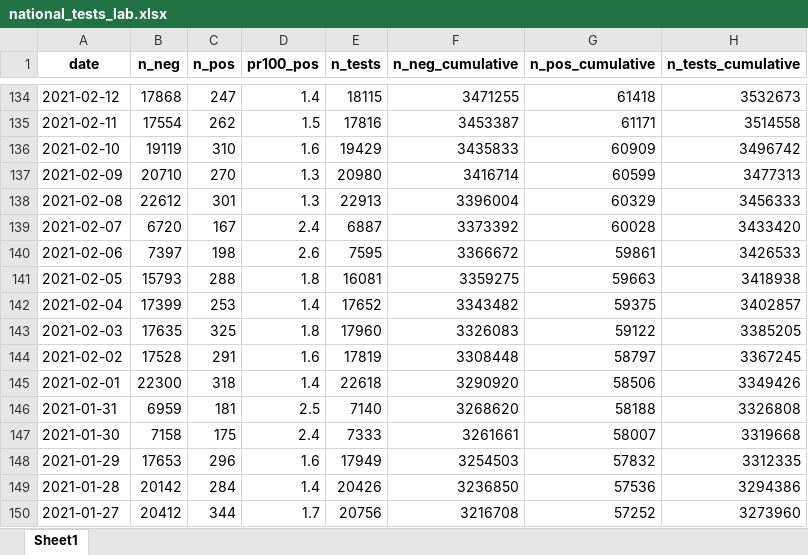
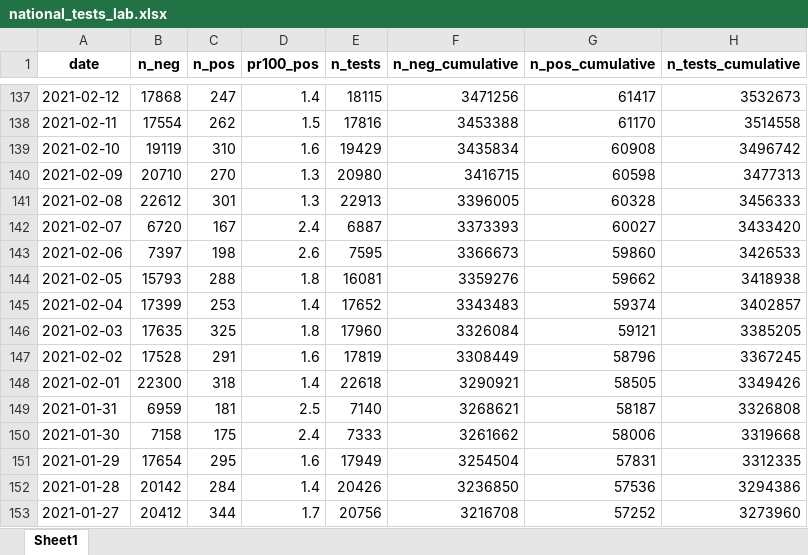
Before and after one commit to minrk/covid19-nor-data, an Excel workbook: data/03_covid_tests/national_tests_lab.xlsx, sheet Sheet1, drawn as a sheet; only a part is shown, gaps mark what is left out; values as stored, in another font and other column widths than the file's, no borders; addresses are those after the commit; the diff covers the shown part only; the diff names each change by its address in the sheet, - before the commit and + after, or states it on an @@ line.

```diff
--- a/data/03_covid_tests/national_tests_lab.xlsx (sheet Sheet1)
+++ b/data/03_covid_tests/national_tests_lab.xlsx (sheet Sheet1)
-F137 (n_neg_cumulative): 3471255
+F137 (n_neg_cumulative): 3471256
-G137 (n_pos_cumulative): 61418
+G137 (n_pos_cumulative): 61417
-F138 (n_neg_cumulative): 3453387
+F138 (n_neg_cumulative): 3453388
-G138 (n_pos_cumulative): 61171
+G138 (n_pos_cumulative): 61170
-F139 (n_neg_cumulative): 3435833
+F139 (n_neg_cumulative): 3435834
-G139 (n_pos_cumulative): 60909
+G139 (n_pos_cumulative): 60908
-F140 (n_neg_cumulative): 3416714
+F140 (n_neg_cumulative): 3416715
-G140 (n_pos_cumulative): 60599
+G140 (n_pos_cumulative): 60598
-F141 (n_neg_cumulative): 3396004
+F141 (n_neg_cumulative): 3396005
-G141 (n_pos_cumulative): 60329
+G141 (n_pos_cumulative): 60328
-F142 (n_neg_cumulative): 3373392
+F142 (n_neg_cumulative): 3373393
-G142 (n_pos_cumulative): 60028
+G142 (n_pos_cumulative): 60027
-F143 (n_neg_cumulative): 3366672
+F143 (n_neg_cumulative): 3366673
-G143 (n_pos_cumulative): 59861
+G143 (n_pos_cumulative): 59860
-F144 (n_neg_cumulative): 3359275
+F144 (n_neg_cumulative): 3359276
-G144 (n_pos_cumulative): 59663
+G144 (n_pos_cumulative): 59662
-F145 (n_neg_cumulative): 3343482
+F145 (n_neg_cumulative): 3343483
-G145 (n_pos_cumulative): 59375
+G145 (n_pos_cumulative): 59374
-F146 (n_neg_cumulative): 3326083
+F146 (n_neg_cumulative): 3326084
-G146 (n_pos_cumulative): 59122
+G146 (n_pos_cumulative): 59121
-F147 (n_neg_cumulative): 3308448
+F147 (n_neg_cumulative): 3308449
-G147 (n_pos_cumulative): 58797
+G147 (n_pos_cumulative): 58796
-F148 (n_neg_cumulative): 3290920
+F148 (n_neg_cumulative): 3290921
-G148 (n_pos_cumulative): 58506
+G148 (n_pos_cumulative): 58505
-F149 (n_neg_cumulative): 3268620
+F149 (n_neg_cumulative): 3268621
-G149 (n_pos_cumulative): 58188
+G149 (n_pos_cumulative): 58187
-F150 (n_neg_cumulative): 3261661
+F150 (n_neg_cumulative): 3261662
-G150 (n_pos_cumulative): 58007
+G150 (n_pos_cumulative): 58006
-B151 (n_neg): 17653
+B151 (n_neg): 17654
-C151 (n_pos): 296
+C151 (n_pos): 295
-F151 (n_neg_cumulative): 3254503
+F151 (n_neg_cumulative): 3254504
-G151 (n_pos_cumulative): 57832
+G151 (n_pos_cumulative): 57831
```
Also changed, not shown: 3 added rows and 360 edited cells elsewhere in this sheet, data/03_covid_tests/national_tests.xlsx, data/04_deaths/deaths_total_fhi.xlsx, 3 other files.
